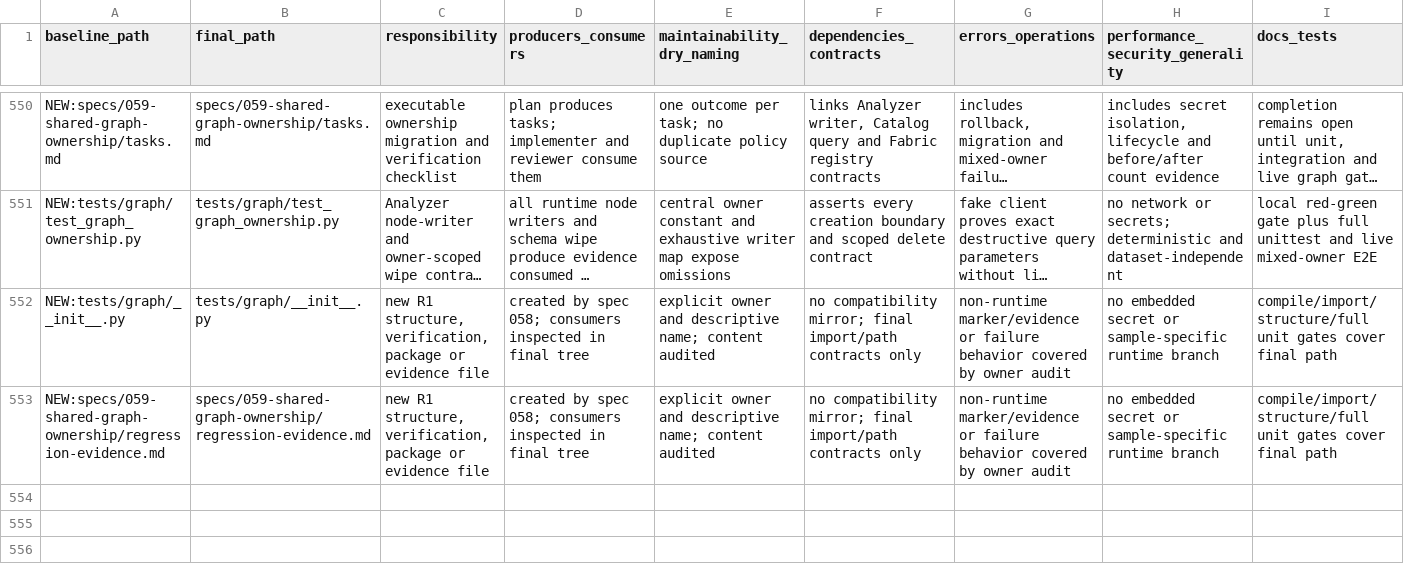
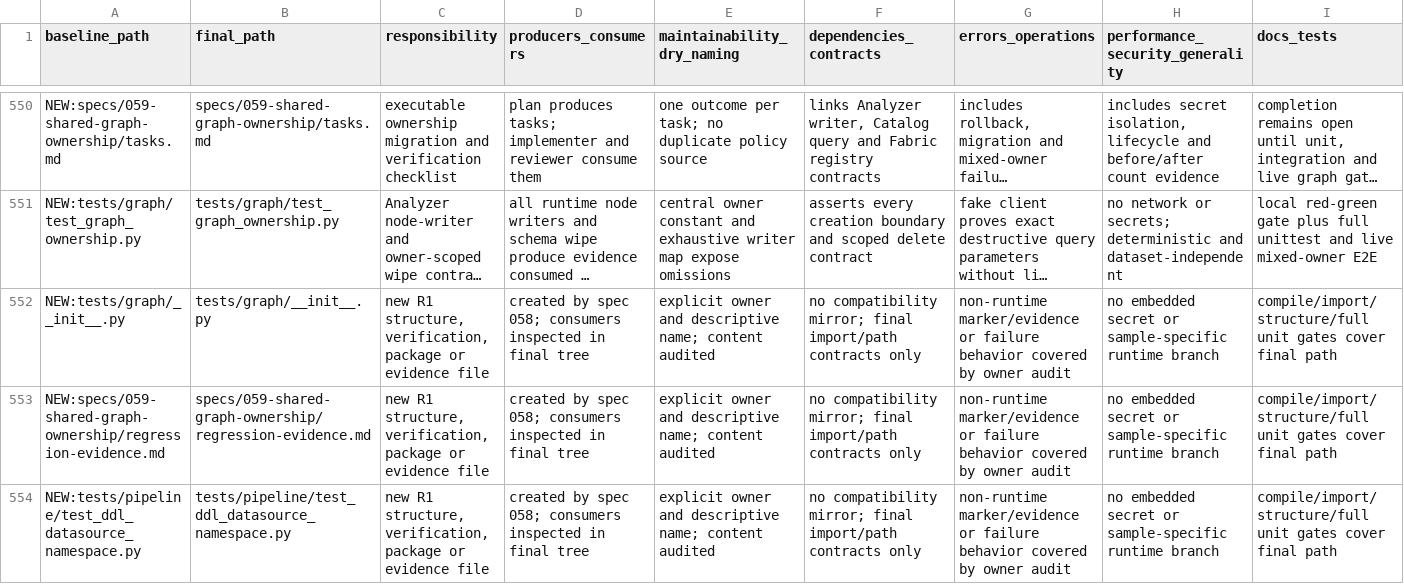
Before and after one commit to uengine-oss/robo-data-analyzer, a TSV file: specs/058-analyzer-structure-refactor/audit-ledger.tsv, drawn as a sheet; only a part is shown, gaps mark what is left out; long unchanged cells end in …; rows hold the shown columns only; the diff names each change by its address in the sheet, - before the commit and + after, or states it on an @@ line.

Commit message:
Preserve datasource namespace in DDL graph

```diff
--- a/specs/058-analyzer-structure-refactor/audit-ledger.tsv
+++ b/specs/058-analyzer-structure-refactor/audit-ledger.tsv
+row 554: NEW:tests/pipeline/test_ddl_datasource_namespace.py | tests/pipeline/test_ddl_datasource_namespace.py | new R1 structure, verification, package or evidence file | created by spec 058; consumers inspected in final tree | explicit owner and descriptive name; content audited | no compatibility mirror; final import/path contracts only | non-runtime marker/evidence or failure behavior covered by owner audit | no embedded secret or sample-specific runtime branch | compile/import/structure/full unit gates cover final path
```
Also changed, not shown: 6 other files.
